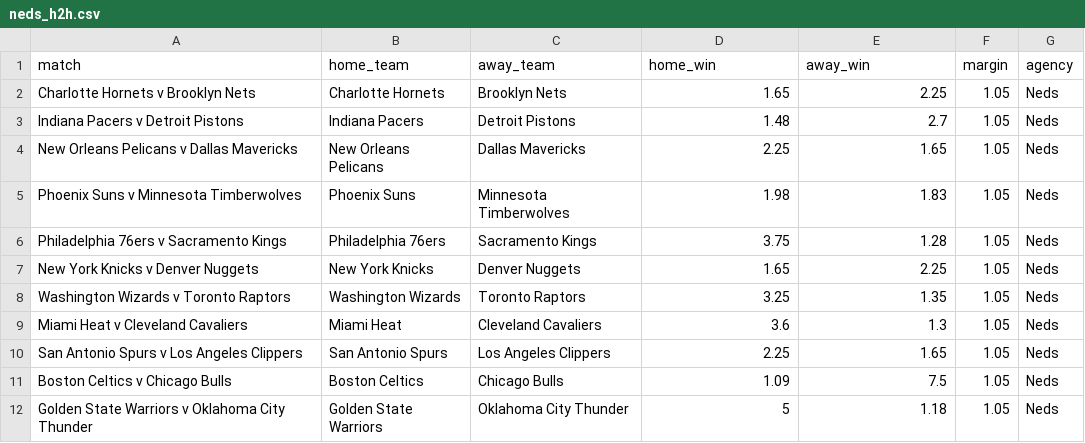
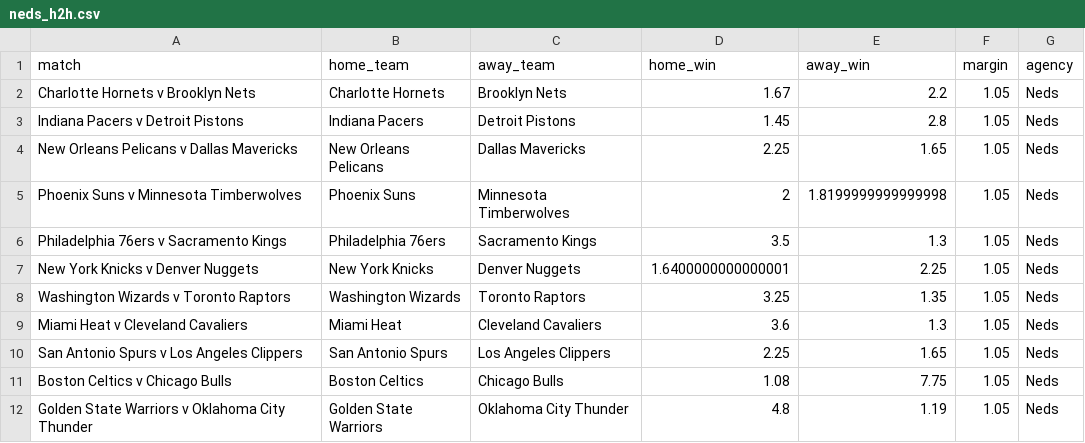
Before and after one commit to jamesbrown1417/NBA, a CSV file: Data/scraped_odds/neds_h2h.csv, drawn as a sheet.

```diff
--- a/Data/scraped_odds/neds_h2h.csv
+++ b/Data/scraped_odds/neds_h2h.csv
@@ -1,8 +1,8 @@
 match,home_team,away_team,home_win,away_win,margin,agency
-Charlotte Hornets v Brooklyn Nets,Charlotte Hornets,Brooklyn Nets,1.65,2.25,1.05,Neds
-Indiana Pacers v Detroit Pistons,Indiana Pacers,Detroit Pistons,1.48,2.7,1.05,Neds
+Charlotte Hornets v Brooklyn Nets,Charlotte Hornets,Brooklyn Nets,1.67,2.2,1.05,Neds
+Indiana Pacers v Detroit Pistons,Indiana Pacers,Detroit Pistons,1.45,2.8,1.05,Neds
 New Orleans Pelicans v Dallas Mavericks,New Orleans Pelicans,Dallas Mavericks,2.25,1.65,1.05,Neds
-Phoenix Suns v Minnesota Timberwolves,Phoenix Suns,Minnesota Timberwolves,1.98,1.83,1.05,Neds
-Philadelphia 76ers v Sacramento Kings,Philadelphia 76ers,Sacramento Kings,3.75,1.28,1.05,Neds
-New York Knicks v Denver Nuggets,New York Knicks,Denver Nuggets,1.65,2.25,1.05,Neds
+Phoenix Suns v Minnesota Timberwolves,Phoenix Suns,Minnesota Timberwolves,2,1.8199999999999998,1.05,Neds
+Philadelphia 76ers v Sacramento Kings,Philadelphia 76ers,Sacramento Kings,3.5,1.3,1.05,Neds
+New York Knicks v Denver Nuggets,New York Knicks,Denver Nuggets,1.6400000000000001,2.25,1.05,Neds
 Washington Wizards v Toronto Raptors,Washington Wizards,Toronto Raptors,3.25,1.35,1.05,Neds
@@ -10,3 +10,3 @@ Miami Heat v Cleveland Cavaliers,Miami Heat,Cleveland Cavaliers,3.6,1.3,1.05,Ned
 San Antonio Spurs v Los Angeles Clippers,San Antonio Spurs,Los Angeles Clippers,2.25,1.65,1.05,Neds
-Boston Celtics v Chicago Bulls,Boston Celtics,Chicago Bulls,1.09,7.5,1.05,Neds
-Golden State Warriors v Oklahoma City Thunder,Golden State Warriors,Oklahoma City Thunder,5,1.18,1.05,Neds
+Boston Celtics v Chicago Bulls,Boston Celtics,Chicago Bulls,1.08,7.75,1.05,Neds
+Golden State Warriors v Oklahoma City Thunder,Golden State Warriors,Oklahoma City Thunder,4.8,1.19,1.05,Neds
```
Also changed, not shown: Data/scraped_odds/pointsbet_player_assists.csv, Data/scraped_odds/pointsbet_player_points.csv, 20 other files.
